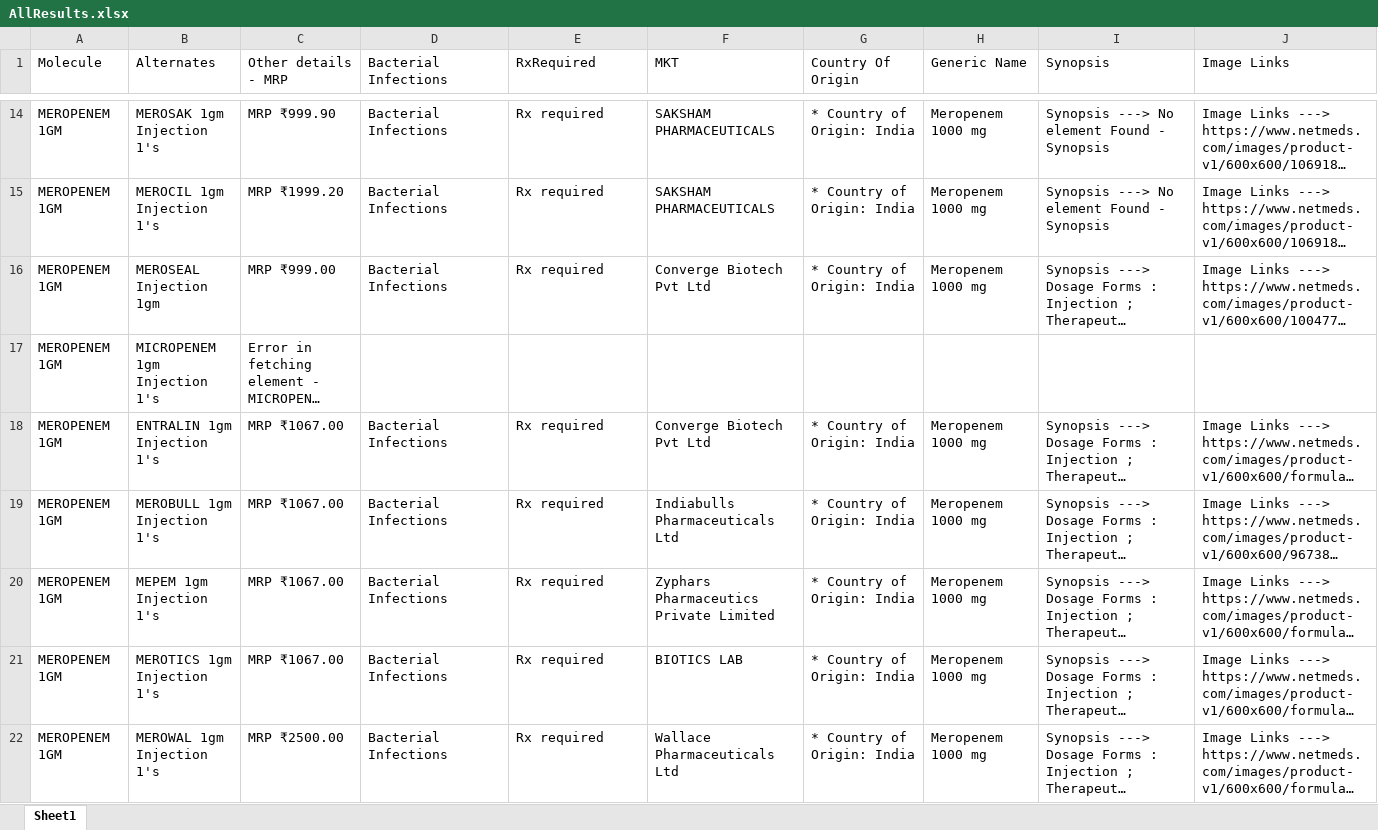
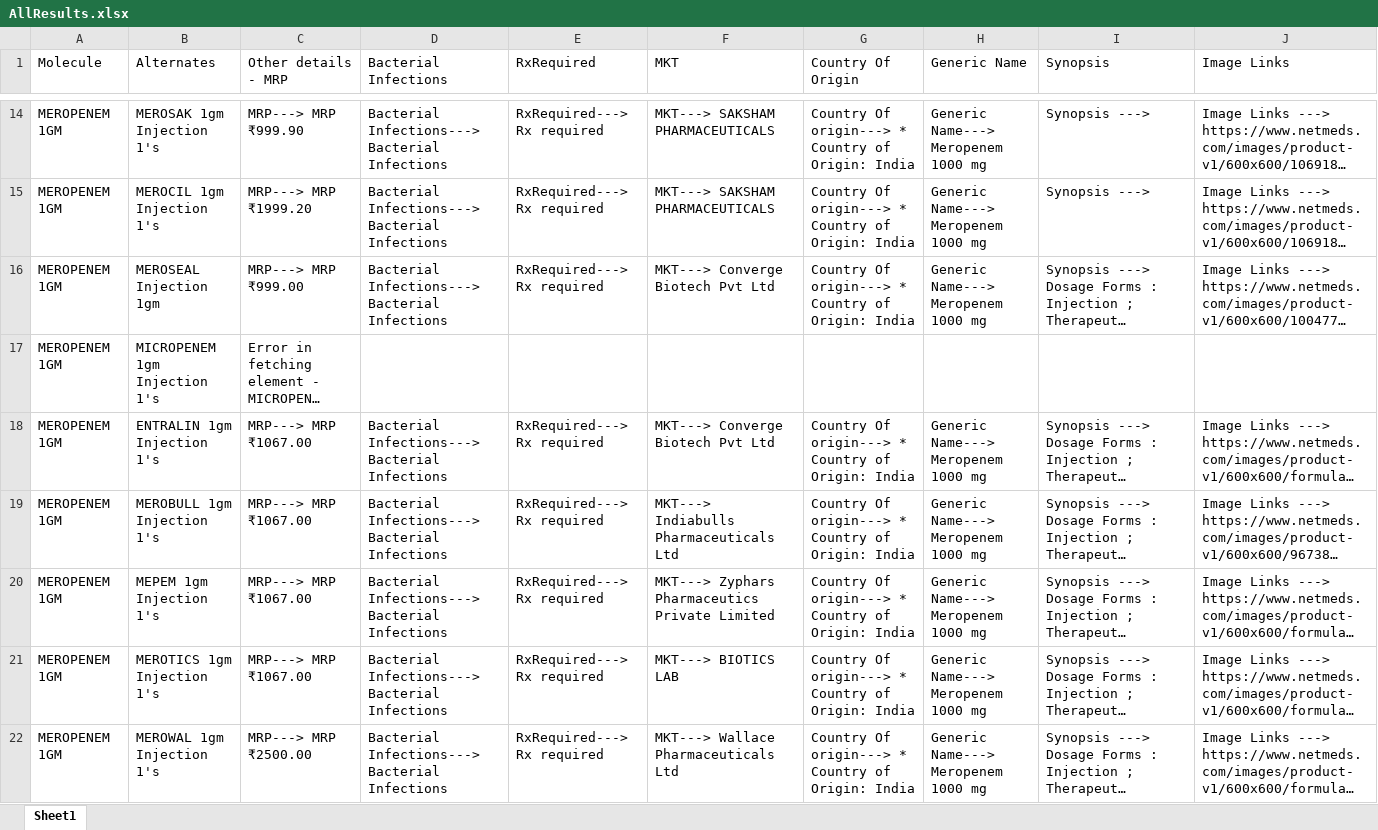
Before and after one commit to Hariharan232417/QATasksDemo, an Excel workbook: Data/AllResults.xlsx, sheet Sheet1, drawn as a sheet; only a part is shown, gaps mark what is left out; long unchanged cells end in …; values as stored, in another font and other column widths than the file's, no borders; the diff covers the shown part only; the diff names each change by its address in the sheet, - before the commit and + after, or states it on an @@ line.

```diff
--- a/Data/AllResults.xlsx (sheet Sheet1)
+++ b/Data/AllResults.xlsx (sheet Sheet1)
-C14 (Other details - MRP): MRP ₹999.90
+C14 (Other details - MRP): MRP---> MRP ₹999.90
-D14:D16 (Bacterial Infections): Bacterial Infections
+D14:D16 (Bacterial Infections): Bacterial Infections---> Bacterial Infections
-E14:E16 (RxRequired): Rx required
+E14:E16 (RxRequired): RxRequired---> Rx required
-F14:F15 (MKT): SAKSHAM PHARMACEUTICALS
+F14:F15 (MKT): MKT---> SAKSHAM PHARMACEUTICALS
-G14:G16 (Country Of Origin): * Country of Origin: India
+G14:G16 (Country Of Origin): Country Of origin---> * Country of Origin: India
-H14:H16 (Generic Name): Meropenem 1000 mg
+H14:H16 (Generic Name): Generic Name---> Meropenem 1000 mg
-I14:I15 (Synopsis): Synopsis ---> No element Found - Synopsis
+I14:I15 (Synopsis): Synopsis --->
-C15 (Other details - MRP): MRP ₹1999.20
+C15 (Other details - MRP): MRP---> MRP ₹1999.20
-C16 (Other details - MRP): MRP ₹999.00
+C16 (Other details - MRP): MRP---> MRP ₹999.00
-F16 (MKT): Converge Biotech Pvt Ltd
+F16 (MKT): MKT---> Converge Biotech Pvt Ltd
-C18:C21 (Other details - MRP): MRP ₹1067.00
+C18:C21 (Other details - MRP): MRP---> MRP ₹1067.00
-D18:D22 (Bacterial Infections): Bacterial Infections
+D18:D22 (Bacterial Infections): Bacterial Infections---> Bacterial Infections
-E18:E22 (RxRequired): Rx required
+E18:E22 (RxRequired): RxRequired---> Rx required
-F18 (MKT): Converge Biotech Pvt Ltd
+F18 (MKT): MKT---> Converge Biotech Pvt Ltd
-G18:G22 (Country Of Origin): * Country of Origin: India
+G18:G22 (Country Of Origin): Country Of origin---> * Country of Origin: India
-H18:H22 (Generic Name): Meropenem 1000 mg
+H18:H22 (Generic Name): Generic Name---> Meropenem 1000 mg
-F19 (MKT): Indiabulls Pharmaceuticals Ltd
+F19 (MKT): MKT---> Indiabulls Pharmaceuticals Ltd
-F20 (MKT): Zyphars Pharmaceutics Private Limited
+F20 (MKT): MKT---> Zyphars Pharmaceutics Private Limited
-F21 (MKT): BIOTICS LAB
+F21 (MKT): MKT---> BIOTICS LAB
-C22 (Other details - MRP): MRP ₹2500.00
+C22 (Other details - MRP): MRP---> MRP ₹2500.00
-F22 (MKT): Wallace Pharmaceuticals Ltd
+F22 (MKT): MKT---> Wallace Pharmaceuticals Ltd
```
Also changed, not shown: 155 removed rows and 255 edited cells elsewhere in this sheet, 56 other files.
